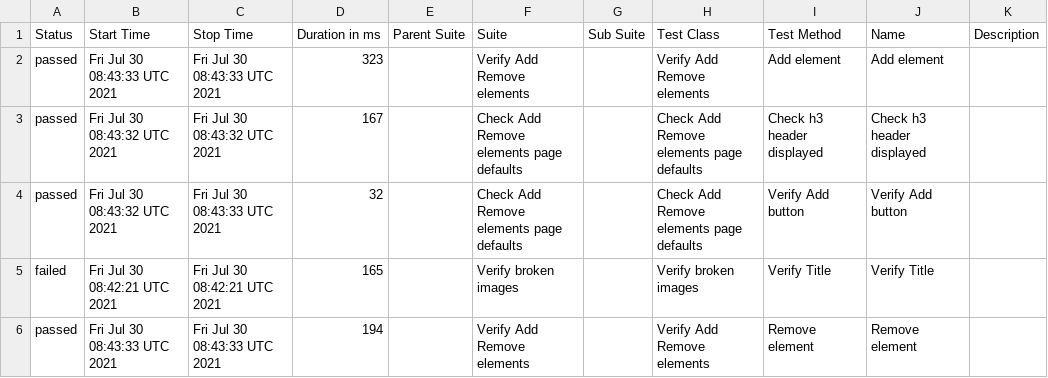
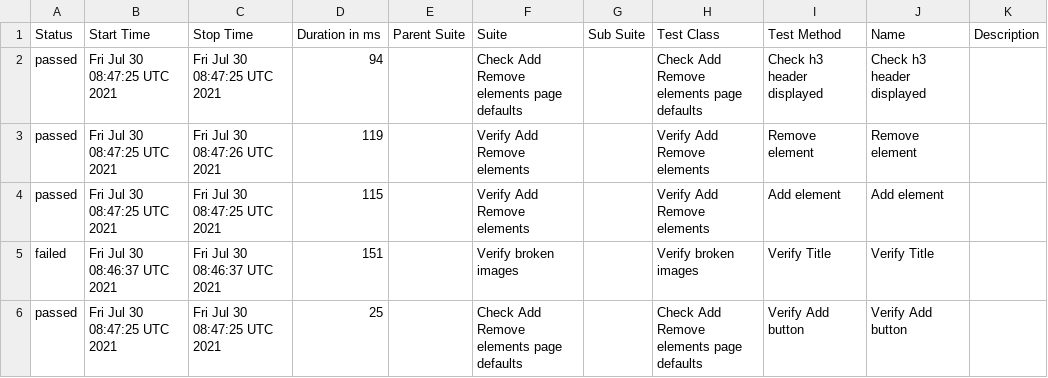
Before and after one commit to AmigoSerhio/test-multiple-jobs, a CSV file: docs/data/suites.csv, drawn as a sheet.

```diff
--- a/docs/data/suites.csv
+++ b/docs/data/suites.csv
@@ -1,6 +1,6 @@
 "Status","Start Time","Stop Time","Duration in ms","Parent Suite","Suite","Sub Suite","Test Class","Test Method","Name","Description"
-"passed","Fri Jul 30 08:43:33 UTC 2021","Fri Jul 30 08:43:33 UTC 2021","323","","Verify Add Remove elements","","Verify Add Remove elements","Add element","Add element",""
-"passed","Fri Jul 30 08:43:32 UTC 2021","Fri Jul 30 08:43:32 UTC 2021","167","","Check Add Remove elements page defaults","","Check Add Remove elements page defaults","Check h3 header displayed","Check h3 header displayed",""
-"passed","Fri Jul 30 08:43:32 UTC 2021","Fri Jul 30 08:43:33 UTC 2021","32","","Check Add Remove elements page defaults","","Check Add Remove elements page defaults","Verify Add button","Verify Add button",""
-"failed","Fri Jul 30 08:42:21 UTC 2021","Fri Jul 30 08:42:21 UTC 2021","165","","Verify broken images","","Verify broken images","Verify Title","Verify Title",""
-"passed","Fri Jul 30 08:43:33 UTC 2021","Fri Jul 30 08:43:33 UTC 2021","194","","Verify Add Remove elements","","Verify Add Remove elements","Remove element","Remove element",""
+"passed","Fri Jul 30 08:47:25 UTC 2021","Fri Jul 30 08:47:25 UTC 2021","94","","Check Add Remove elements page defaults","","Check Add Remove elements page defaults","Check h3 header displayed","Check h3 header displayed",""
+"passed","Fri Jul 30 08:47:25 UTC 2021","Fri Jul 30 08:47:26 UTC 2021","119","","Verify Add Remove elements","","Verify Add Remove elements","Remove element","Remove element",""
+"passed","Fri Jul 30 08:47:25 UTC 2021","Fri Jul 30 08:47:25 UTC 2021","115","","Verify Add Remove elements","","Verify Add Remove elements","Add element","Add element",""
+"failed","Fri Jul 30 08:46:37 UTC 2021","Fri Jul 30 08:46:37 UTC 2021","151","","Verify broken images","","Verify broken images","Verify Title","Verify Title",""
+"passed","Fri Jul 30 08:47:25 UTC 2021","Fri Jul 30 08:47:25 UTC 2021","25","","Check Add Remove elements page defaults","","Check Add Remove elements page defaults","Verify Add button","Verify Add button",""
```
Also changed, not shown: 28 other files.
